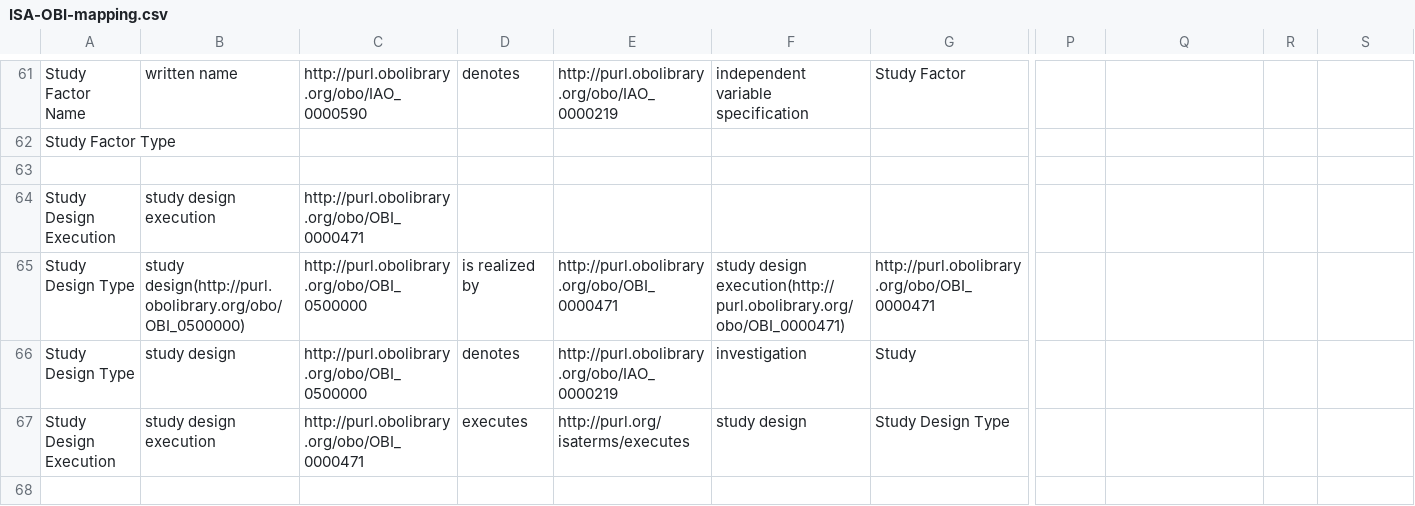
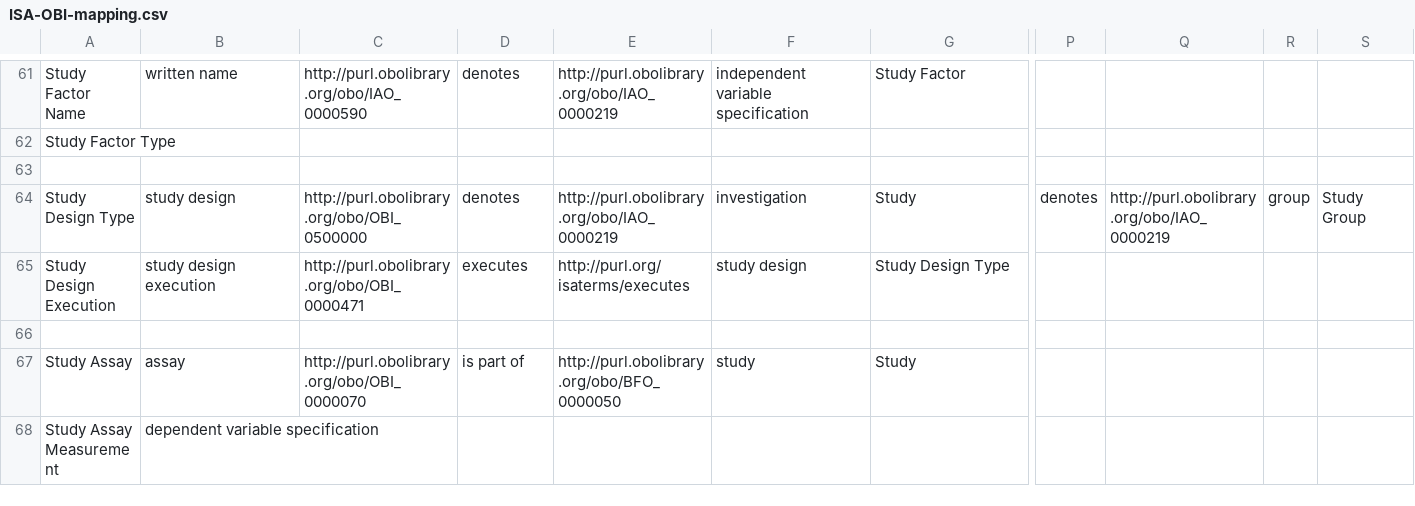
Before and after one commit to ISA-tools/linkedISA, a CSV file: isa2owl-core/src/main/resources/mappings/ISA-OBI-mapping.csv, drawn as a sheet; only a part is shown, gaps mark what is left out; the shorter side is filled out with more unchanged rows; removed rows and columns are numbered as before the commit, all else as after; rows hold the shown columns only; the diff names each change by its address in the sheet, - before the commit and + after, or states it on an @@ line.

Commit message:
Dealing with groups properties

```diff
--- a/isa2owl-core/src/main/resources/mappings/ISA-OBI-mapping.csv
+++ b/isa2owl-core/src/main/resources/mappings/ISA-OBI-mapping.csv
-row 64: Study Design Execution | study design execution | http://purl.obolibrary.org/obo/OBI_0000471
-row 65: Study Design Type | study design(http://purl.obolibrary.org/obo/OBI_0500000) | http://purl.obolibrary.org/obo/OBI_0500000 | is realized by | http://purl.obolibrary.org/obo/OBI_0000471 | study design execution(http://purl.obolibrary.org/obo/OBI_0000471) | http://purl.obolibrary.org/obo/OBI_0000471
-P64: (empty)
+P64: denotes
-Q64: (empty)
+Q64: http://purl.obolibrary.org/obo/IAO_0000219
-R64: (empty)
+R64: group
-S64: (empty)
+S64: Study Group
```
Also changed, not shown: isa2owl-core/src/main/resources/mappings/ISA-ISA-mapping.csv, 3 other files.
